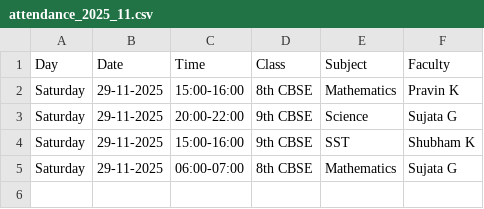
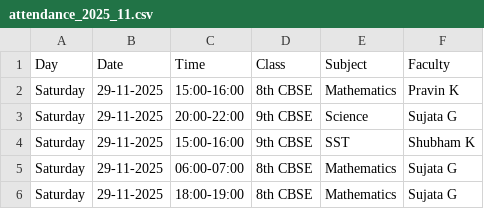
Before and after one commit to pravinkhedkar/AA_Invoice_generator, a CSV file: Attendance_tracking/attendance_2025_11.csv, drawn as a sheet.

Commit message:
Add attendance 29-11-2025 18:00-19:00 Sujata G

```diff
--- a/Attendance_tracking/attendance_2025_11.csv
+++ b/Attendance_tracking/attendance_2025_11.csv
@@ -5 +5,2 @@ Saturday,29-11-2025,15:00-16:00,9th CBSE,SST,Shubham K
 Saturday,29-11-2025,06:00-07:00,8th CBSE,Mathematics,Sujata G
+Saturday,29-11-2025,18:00-19:00,8th CBSE,Mathematics,Sujata G
```
